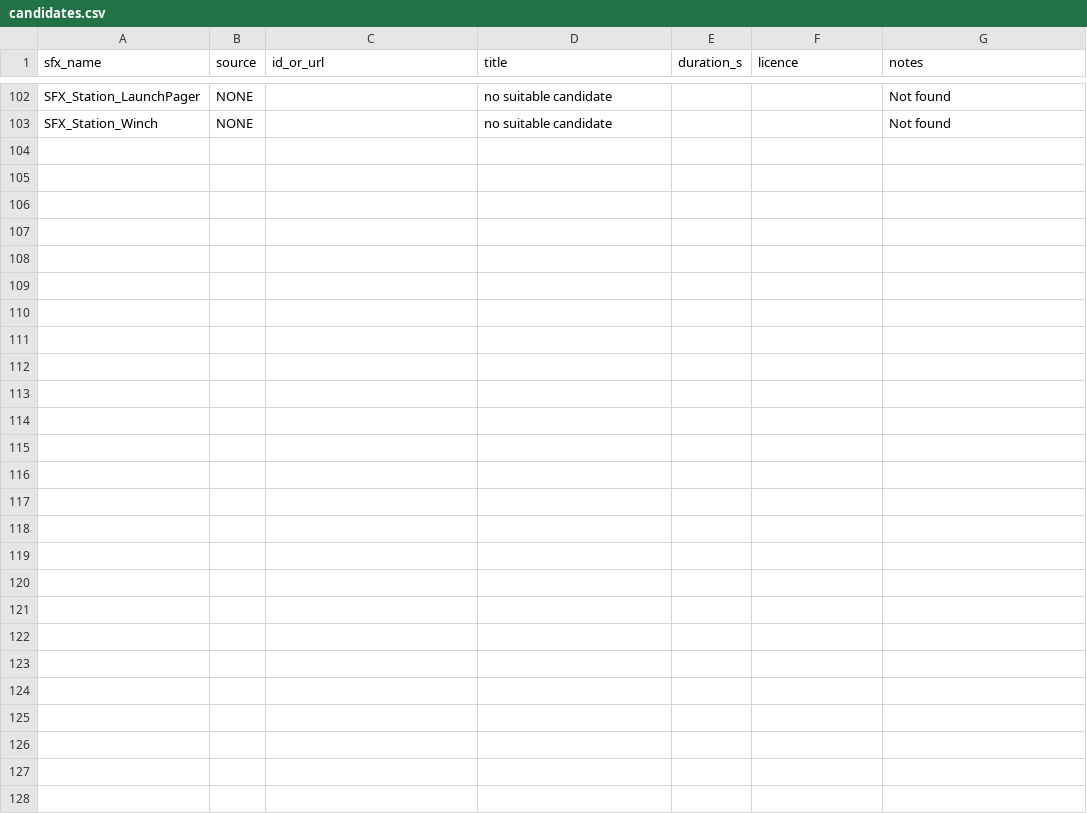
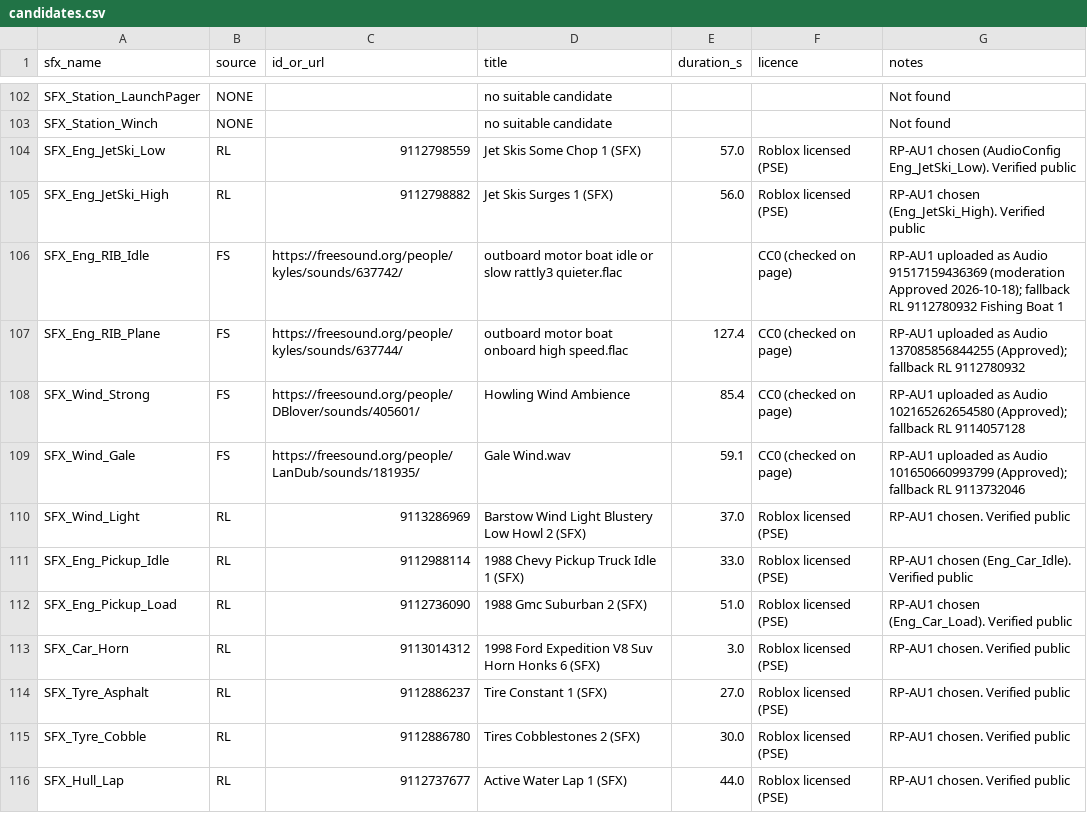
Before and after one commit to B0gsto/mayday-sea-rescue, a CSV file: assets/audio/candidates.csv, drawn as a sheet; only a part is shown, gaps mark what is left out; the diff covers the shown part only.

```diff
--- a/assets/audio/candidates.csv
+++ b/assets/audio/candidates.csv
@@ -103 +103,14 @@ SFX_Station_LaunchPager,NONE,,no suitable candidate,,,Not found
 SFX_Station_Winch,NONE,,no suitable candidate,,,Not found
+SFX_Eng_JetSki_Low,RL,9112798559,Jet Skis Some Chop 1 (SFX),57.0,Roblox licensed (PSE),RP-AU1 chosen (AudioConfig Eng_JetSki_Low). Verified public
+SFX_Eng_JetSki_High,RL,9112798882,Jet Skis Surges 1 (SFX),56.0,Roblox licensed (PSE),RP-AU1 chosen (Eng_JetSki_High). Verified public
+SFX_Eng_RIB_Idle,FS,https://freesound.org/people/kyles/sounds/637742/,outboard motor boat idle or slow rattly3 quieter.flac,,CC0 (checked on page),RP-AU1 uploaded as Audio 91517159436369 (moderation Approved 2026-10-18); fallback RL 9112780932 Fishing Boat 1
+SFX_Eng_RIB_Plane,FS,https://freesound.org/people/kyles/sounds/637744/,outboard motor boat onboard high speed.flac,127.4,CC0 (checked on page),RP-AU1 uploaded as Audio 137085856844255 (Approved); fallback RL 9112780932
+SFX_Wind_Strong,FS,https://freesound.org/people/DBlover/sounds/405601/,Howling Wind Ambience,85.4,CC0 (checked on page),RP-AU1 uploaded as Audio 102165262654580 (Approved); fallback RL 9114057128
+SFX_Wind_Gale,FS,https://freesound.org/people/LanDub/sounds/181935/,Gale Wind.wav,59.1,CC0 (checked on page),RP-AU1 uploaded as Audio 101650660993799 (Approved); fallback RL 9113732046
+SFX_Wind_Light,RL,9113286969,Barstow Wind Light Blustery Low Howl 2 (SFX),37.0,Roblox licensed (PSE),RP-AU1 chosen. Verified public
+SFX_Eng_Pickup_Idle,RL,9112988114,1988 Chevy Pickup Truck Idle 1 (SFX),33.0,Roblox licensed (PSE),RP-AU1 chosen (Eng_Car_Idle). Verified public
+SFX_Eng_Pickup_Load,RL,9112736090,1988 Gmc Suburban 2 (SFX),51.0,Roblox licensed (PSE),RP-AU1 chosen (Eng_Car_Load). Verified public
+SFX_Car_Horn,RL,9113014312,1998 Ford Expedition V8 Suv Horn Honks 6 (SFX),3.0,Roblox licensed (PSE),RP-AU1 chosen. Verified public
+SFX_Tyre_Asphalt,RL,9112886237,Tire Constant 1 (SFX),27.0,Roblox licensed (PSE),RP-AU1 chosen. Verified public
+SFX_Tyre_Cobble,RL,9112886780,Tires Cobblestones 2 (SFX),30.0,Roblox licensed (PSE),RP-AU1 chosen. Verified public
+SFX_Hull_Lap,RL,9112737677,Active Water Lap 1 (SFX),44.0,Roblox licensed (PSE),RP-AU1 chosen. Verified public
```
Also changed, not shown: 13 added rows elsewhere in this file, 14 other files.
